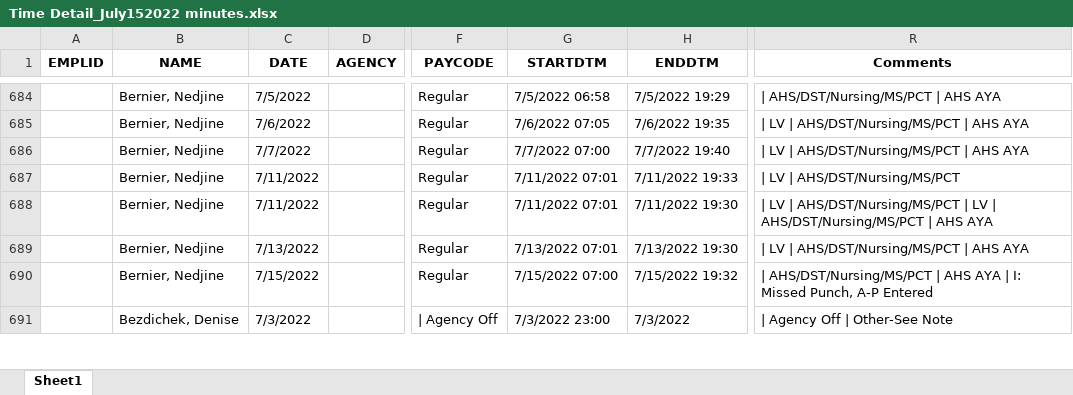
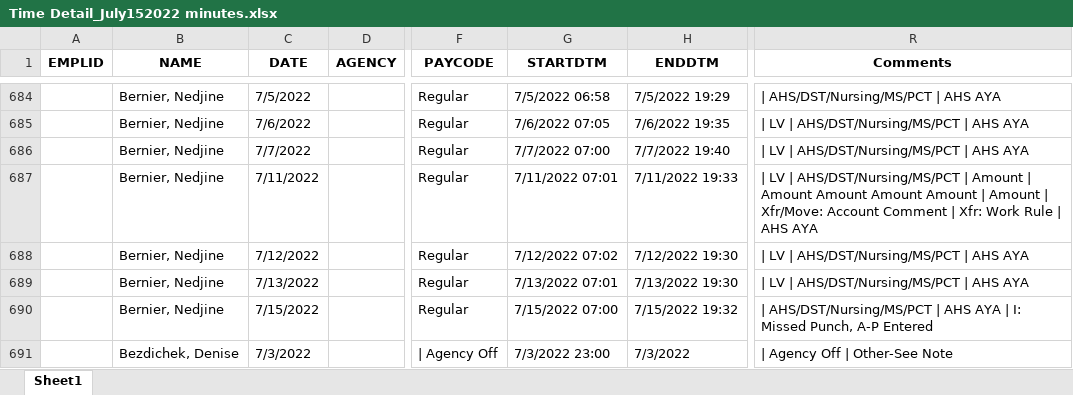
Before and after one commit to Valeriamejia1/PDF-Reader-unittest, an Excel workbook: OUTPUT Default/Time Detail_July152022 minutes.xlsx, sheet Sheet1, drawn as a sheet; only a part is shown, gaps mark what is left out; values as stored, in another font and other column widths than the file's, no borders; the diff covers the shown part only; the diff names each change by its address in the sheet, - before the commit and + after, or states it on an @@ line.

```diff
--- a/OUTPUT Default/Time Detail_July152022 minutes.xlsx (sheet Sheet1)
+++ b/OUTPUT Default/Time Detail_July152022 minutes.xlsx (sheet Sheet1)
-R687 (Comments): …| AHS/DST/Nursing/MS/PCT
+R687 (Comments): …| AHS/DST/Nursing/MS/PCT | Amount | Amount Amount Amount Amount | Amount | Xfr/Move: Account Comment | Xfr: Work Rule | AHS AYA
-C688 (DATE): 7/11/2022
+C688 (DATE): 7/12/2022
-G688 (STARTDTM): 7/11/2022 07:01
+G688 (STARTDTM): 7/12/2022 07:02
-H688 (ENDDTM): 7/11/2022 19:30
+H688 (ENDDTM): 7/12/2022 19:30
-R688 (Comments): …AHS/DST/Nursing/MS/PCT | LV | AHS/DST/Nursing/MS/PCT | AHS AYA
+R688 (Comments): …AHS/DST/Nursing/MS/PCT | AHS AYA
```
Also changed, not shown: 4 removed rows and 1768 edited cells elsewhere in this sheet, OUTPUT API/TMMC W.E. 4.22 SCHED.xlsx, OUTPUT API/TMMC W.E. 4.22.xlsx, 49 other files.
